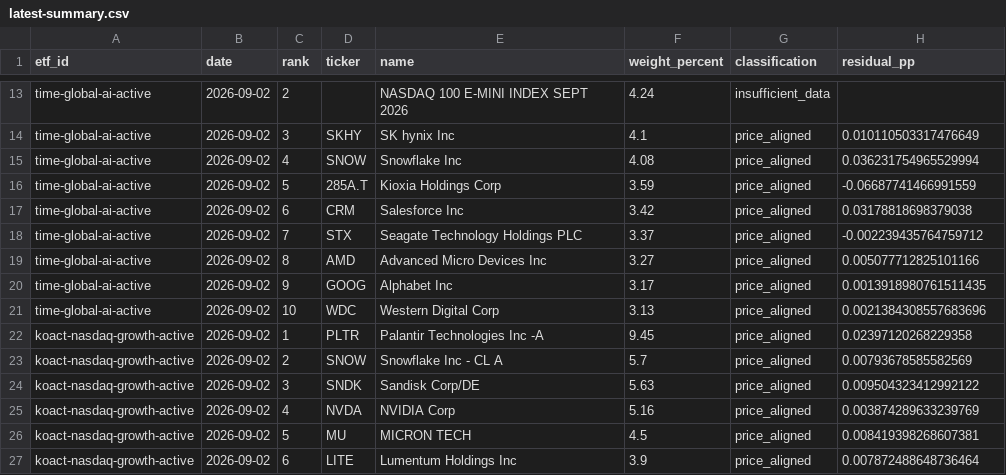
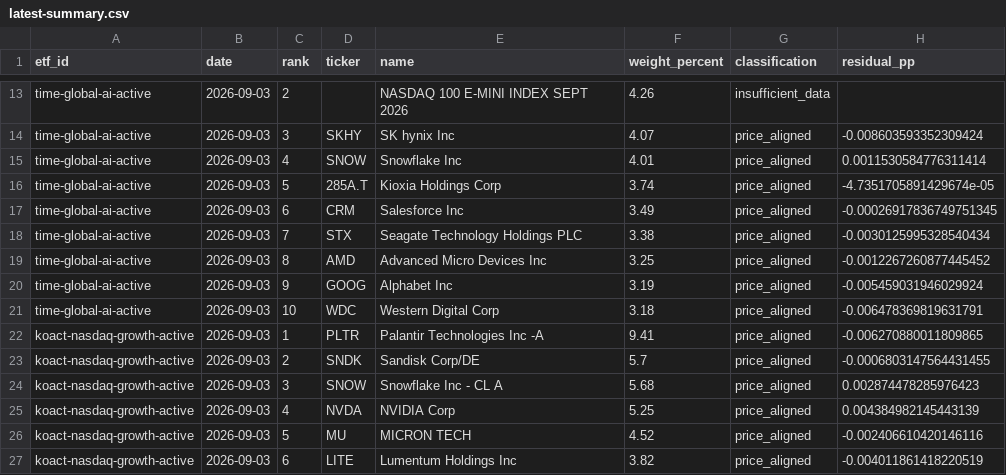
Before and after one commit to SonChangGi/etf-tracking, a CSV file: data/latest-summary.csv, drawn as a sheet; only a part is shown, gaps mark what is left out; the diff covers the shown part only; the diff names each change by its address in the sheet, - before the commit and + after, or states it on an @@ line.

```diff
--- a/data/latest-summary.csv
+++ b/data/latest-summary.csv
-B13:B27 (date): 2026-09-02
+B13:B27 (date): 2026-09-03
-F13 (weight_percent): 4.24
+F13 (weight_percent): 4.26
-F14 (weight_percent): 4.1
+F14 (weight_percent): 4.07
-H14 (residual_pp): 0.010110503317476649
+H14 (residual_pp): -0.008603593352309424
-F15 (weight_percent): 4.08
+F15 (weight_percent): 4.01
-H15 (residual_pp): 0.036231754965529994
+H15 (residual_pp): 0.0011530584776311414
-F16 (weight_percent): 3.59
+F16 (weight_percent): 3.74
-H16 (residual_pp): -0.06687741466991559
+H16 (residual_pp): -4.7351705891429674e-05
-F17 (weight_percent): 3.42
+F17 (weight_percent): 3.49
-H17 (residual_pp): 0.03178818698379038
+H17 (residual_pp): -0.00026917836749751345
-F18 (weight_percent): 3.37
+F18 (weight_percent): 3.38
-H18 (residual_pp): -0.002239435764759712
+H18 (residual_pp): -0.0030125995328540434
-F19 (weight_percent): 3.27
+F19 (weight_percent): 3.25
-H19 (residual_pp): 0.005077712825101166
+H19 (residual_pp): -0.0012267260877445452
-F20 (weight_percent): 3.17
+F20 (weight_percent): 3.19
-H20 (residual_pp): 0.0013918980761511435
+H20 (residual_pp): -0.005459031946029924
-F21 (weight_percent): 3.13
+F21 (weight_percent): 3.18
-H21 (residual_pp): 0.0021384308557683696
+H21 (residual_pp): -0.006478369819631791
-F22 (weight_percent): 9.45
+F22 (weight_percent): 9.41
-H22 (residual_pp): 0.02397120268229358
+H22 (residual_pp): -0.006270880011809865
-D23 (ticker): SNOW
+D23 (ticker): SNDK
-E23 (name): Snowflake Inc - CL A
+E23 (name): Sandisk Corp/DE
-H23 (residual_pp): 0.00793678585582569
+H23 (residual_pp): -0.0006803147564431455
-D24 (ticker): SNDK
+D24 (ticker): SNOW
-E24 (name): Sandisk Corp/DE
+E24 (name): Snowflake Inc - CL A
-F24 (weight_percent): 5.63
+F24 (weight_percent): 5.68
-H24 (residual_pp): 0.009504323412992122
+H24 (residual_pp): 0.002874478285976423
-F25 (weight_percent): 5.16
+F25 (weight_percent): 5.25
-H25 (residual_pp): 0.003874289633239769
+H25 (residual_pp): 0.004384982145443139
-F26 (weight_percent): 4.5
+F26 (weight_percent): 4.52
-H26 (residual_pp): 0.008419398268607381
+H26 (residual_pp): -0.002406610420146116
-F27 (weight_percent): 3.9
+F27 (weight_percent): 3.82
-H27 (residual_pp): 0.007872488648736464
+H27 (residual_pp): -0.004011861418220519
```
Also changed, not shown: 1 added row, 1 removed row and 53 edited cells elsewhere in this file, 9 other files.
